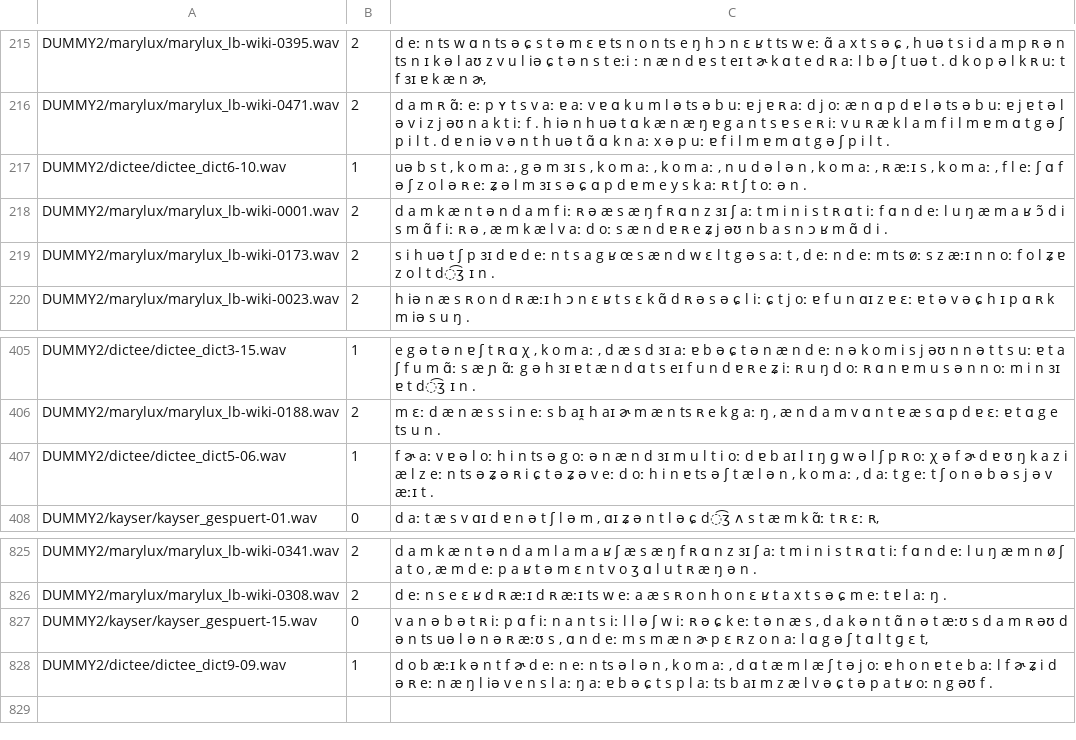
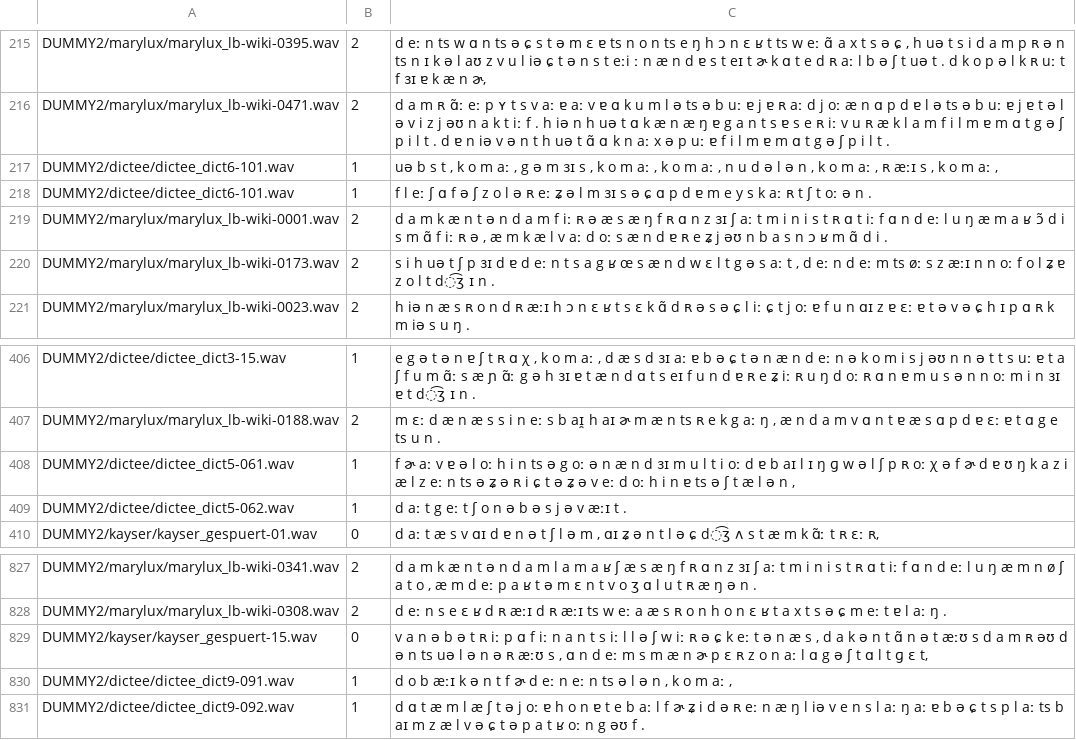
Before and after one commit to mbarnig/vits, a CSV file: filelists/train_lb.csv, drawn as a sheet; only a part is shown, gaps mark what is left out.

Commit message:
Update train_lb.csv

```diff
--- a/filelists/train_lb.csv
+++ b/filelists/train_lb.csv
@@ -216,3 +216,4 @@ DUMMY2/marylux/marylux_lb-wiki-0395.wav|2|d eː n ts w ɑ n ts ə ɕ s t ə m ɛ
 DUMMY2/marylux/marylux_lb-wiki-0471.wav|2|d a m ʀ ɑ̃ː eː p ʏ t s v aː ɐ aː v ɐ ɑ k u m l ə ts ə b uː ɐ j ɐ ʀ aː d j oː æ n ɑ p d ɐ l ə ts ə b uː ɐ j ɐ t ə l ə v i z j əʊ n a k t iː f . h iə n h uə t ɑ k æ n æ ŋ ɐ g a n t s ɐ s e ʀ iː v u ʀ æ k l a m f i l m ɐ m ɑ t g ə ʃ p i l t . d ɐ n iə v ə n t h uə t ɑ̃ ɑ k n aː x ə p uː ɐ f i l m ɐ m ɑ t g ə ʃ p i l t .
-DUMMY2/dictee/dictee_dict6-10.wav|1|uə b s t , k o m aː , g ə m ɜɪ s , k o m aː , k o m aː , n u d ə l ə n , k o m aː , ʀ æːɪ s , k o m aː , f l eː ʃ ɑ f ə ʃ z o l ə ʀ eː ʑ ə l m ɜɪ s ə ɕ ɑ p d ɐ m e y s k aː ʀ t ʃ t oː ə n .
+DUMMY2/dictee/dictee_dict6-101.wav|1|uə b s t , k o m aː , g ə m ɜɪ s , k o m aː , k o m aː , n u d ə l ə n , k o m aː , ʀ æːɪ s , k o m aː ,
+DUMMY2/dictee/dictee_dict6-101.wav|1|f l eː ʃ ɑ f ə ʃ z o l ə ʀ eː ʑ ə l m ɜɪ s ə ɕ ɑ p d ɐ m e y s k aː ʀ t ʃ t oː ə n .
 DUMMY2/marylux/marylux_lb-wiki-0001.wav|2|d a m k æ n t ə n d a m f iː ʀ ə æ s æ ŋ f ʀ ɑ n z ɜɪ ʃ aː t m i n i s t ʀ ɑ t iː f ɑ n d eː l u ŋ æ m a ʁ ɔ̃ d i s m ɑ̃ f iː ʀ ə , æ m k æ l v aː d oː s æ n d ɐ ʀ e ʑ j əʊ n b a s n ɔ ʁ m ɑ̃ d i .
@@ -406,3 +407,4 @@ DUMMY2/dictee/dictee_dict3-15.wav|1|e g ə t ə n ɐ ʃ t ʀ ɑ χ , k o m aː ,
 DUMMY2/marylux/marylux_lb-wiki-0188.wav|2|m ɛː d æ n æ s s i n eː s b aɪ̯ h aɪ ɚ m æ n ts ʀ e k g aː ŋ , æ n d a m v ɑ n t ɐ æ s ɑ p d ɐ ɛː ɐ t ɑ g e ts u n .
-DUMMY2/dictee/dictee_dict5-06.wav|1|f ɚ aː v ɐ ə l oː h i n ts ə g oː ə n æ n d ɜɪ m u l t i oː d ɐ b aɪ l ɪ ŋ ɡ w ə l ʃ p ʀ oː χ ə f ɚ d ɐ ʊ ŋ k a z i æ l z eː n ts ə ʑ ə ʀ i ɕ t ə ʑ ə v eː d oː h i n ɐ ts ə ʃ t æ l ə n , k o m aː , d aː t g eː t ʃ o n ə b ə s j ə v æːɪ t .
+DUMMY2/dictee/dictee_dict5-061.wav|1|f ɚ aː v ɐ ə l oː h i n ts ə g oː ə n æ n d ɜɪ m u l t i oː d ɐ b aɪ l ɪ ŋ ɡ w ə l ʃ p ʀ oː χ ə f ɚ d ɐ ʊ ŋ k a z i æ l z eː n ts ə ʑ ə ʀ i ɕ t ə ʑ ə v eː d oː h i n ɐ ts ə ʃ t æ l ə n ,
+DUMMY2/dictee/dictee_dict5-062.wav|1|d aː t g eː t ʃ o n ə b ə s j ə v æːɪ t .
 DUMMY2/kayser/kayser_gespuert-01.wav|0|d aː t æ s v ɑɪ d ɐ n ə t ʃ l ə m , ɑɪ ʑ ə n t l ə ɕ d͡ʒ ʌ s t æ m k ɑ̃ː t ʀ ɛː ʀ,
@@ -827,2 +829,3 @@ DUMMY2/marylux/marylux_lb-wiki-0308.wav|2|d eː n s e ɛ ʁ d ʀ æːɪ d ʀ æ
 DUMMY2/kayser/kayser_gespuert-15.wav|0|v a n ə b ə t ʀ iː p ɑ f iː n a n t s iː l l ə ʃ w iː ʀ ə ɕ k eː t ə n æ s , d a k ə n t ɑ̃ n ə t æːʊ s d a m ʀ əʊ d ə n ts uə l ə n ə ʀ æːʊ s , ɑ n d eː m s m æ n ɚ p ɛ ʀ z o n aː l ɑ g ə ʃ t ɑ l t ɡ ɛ t,
-DUMMY2/dictee/dictee_dict9-09.wav|1|d o b æːɪ k ə n t f ɚ d eː n eː n ts ə l ə n , k o m aː , d ɑ t æ m l æ ʃ t ə j oː ɐ h o n ɐ t e b aː l f ɚ ʑ i d ə ʀ eː n æ ŋ l iə v e n s l aː ŋ aː ɐ b ə ɕ t s p l aː ts b aɪ m z æ l v ə ɕ t ə p a t ʁ oː n g əʊ f .
+DUMMY2/dictee/dictee_dict9-091.wav|1|d o b æːɪ k ə n t f ɚ d eː n eː n ts ə l ə n , k o m aː ,
+DUMMY2/dictee/dictee_dict9-092.wav|1|d ɑ t æ m l æ ʃ t ə j oː ɐ h o n ɐ t e b aː l f ɚ ʑ i d ə ʀ eː n æ ŋ l iə v e n s l aː ŋ aː ɐ b ə ɕ t s p l aː ts b aɪ m z æ l v ə ɕ t ə p a t ʁ oː n g əʊ f .
```
